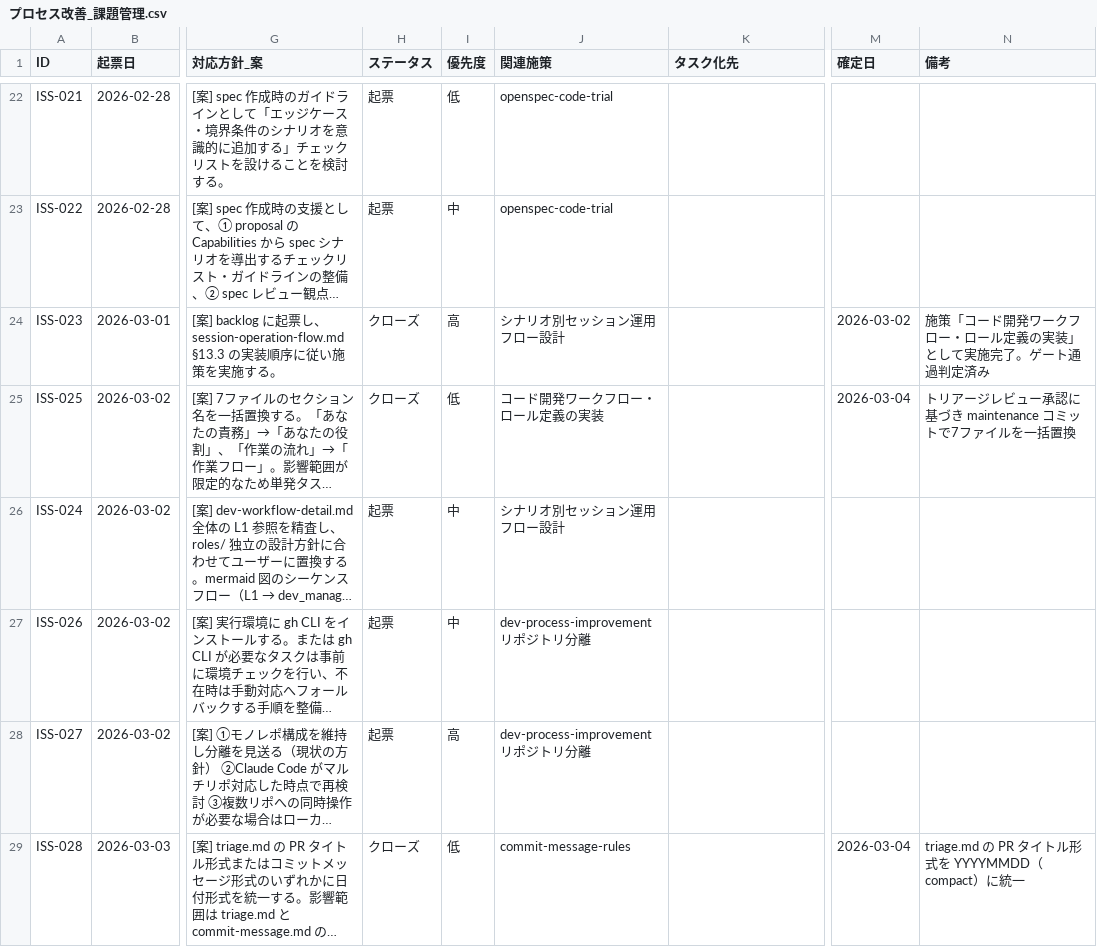
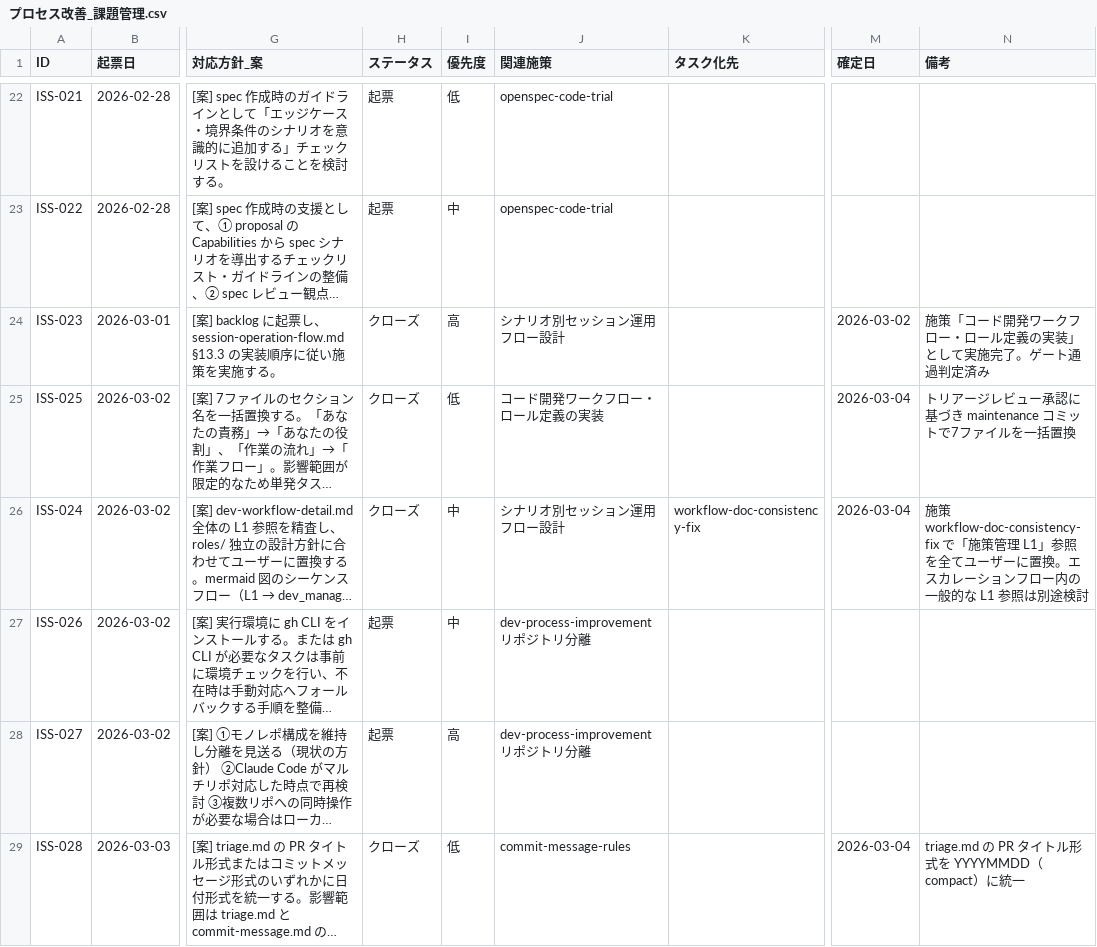
Before and after one commit to ryo12-n/ai-driven-dev-patterns, a CSV file: dev-process-improvement/プロセス改善_課題管理.csv, drawn as a sheet; only a part is shown, gaps mark what is left out; long unchanged cells end in …; the diff covers the shown part only; the diff names each change by its address in the sheet, - before the commit and + after, or states it on an @@ line.

```diff
--- a/dev-process-improvement/プロセス改善_課題管理.csv
+++ b/dev-process-improvement/プロセス改善_課題管理.csv
-H26 (ステータス): 起票
+H26 (ステータス): クローズ
-K26 (タスク化先): (empty)
+K26 (タスク化先): workflow-doc-consistency-fix
-M26 (確定日): (empty)
+M26 (確定日): 2026-03-04
-N26 (備考): (empty)
+N26 (備考): 施策 workflow-doc-consistency-fix で「施策管理 L1」参照を全てユーザーに置換。エスカレーションフロー内の一般的な L1 参照は別途検討
```
Also changed, not shown: 2 added rows and 28 edited cells elsewhere in this file, 19 other files.
